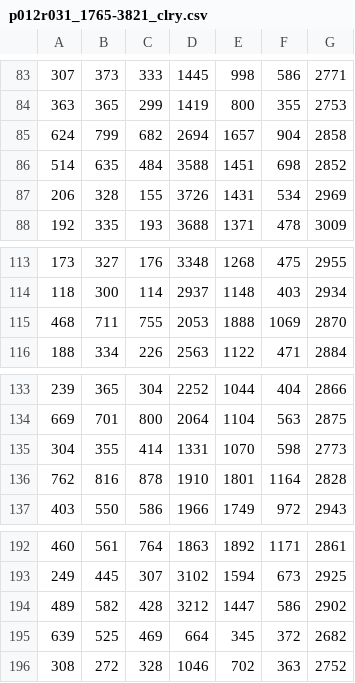
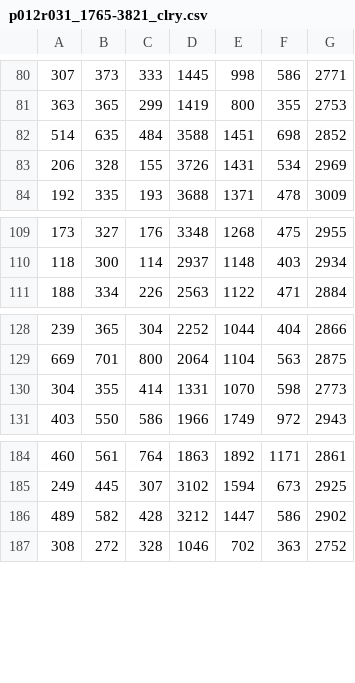
Before and after one commit to valpasq/2016_ImageryEcology, a CSV file: figures/example/p012r031_1765-3821_clry.csv, drawn as a sheet; only a part is shown, gaps mark what is left out; the diff covers the shown part only; the diff names each change by its address in the sheet, - before the commit and + after, or states it on an @@ line.

```diff
--- a/figures/example/p012r031_1765-3821_clry.csv
+++ b/figures/example/p012r031_1765-3821_clry.csv
-row 85: 624 | 799 | 682 | 2694 | 1657 | 904 | 2858
-row 115: 468 | 711 | 755 | 2053 | 1888 | 1069 | 2870
-row 136: 762 | 816 | 878 | 1910 | 1801 | 1164 | 2828
-row 195: 639 | 525 | 469 | 664 | 345 | 372 | 2682
```
Also changed, not shown: 7 removed rows elsewhere in this file, figures/example/p012r031_1765-3821_clrx.csv, figures/example/p012r031_1765-3821_clry_BGW.csv, 8 other files.
